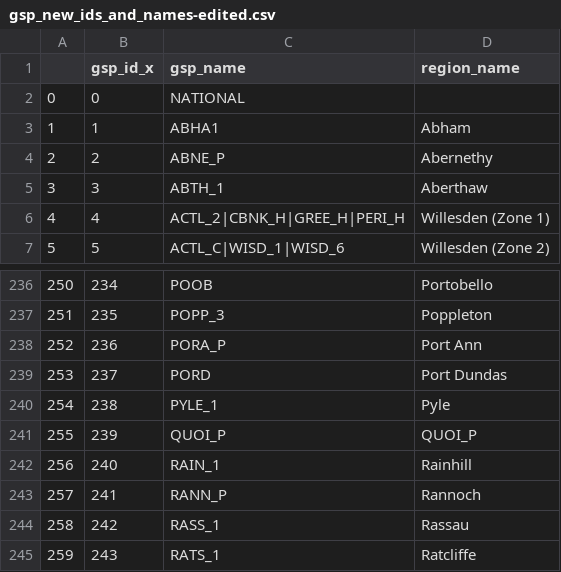
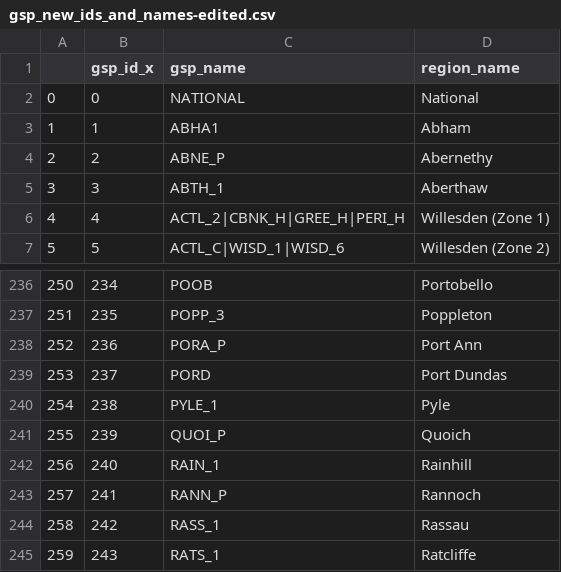
Before and after one commit to openclimatefix/pvlive-consumer, a CSV file: gsp_name_update/gsp_new_ids_and_names-edited.csv, drawn as a sheet; only a part is shown, gaps mark what is left out.

Commit message:
update script

```diff
--- a/gsp_name_update/gsp_new_ids_and_names-edited.csv
+++ b/gsp_name_update/gsp_new_ids_and_names-edited.csv
@@ -1,3 +1,3 @@
 ,gsp_id_x,gsp_name,region_name
-0,0,NATIONAL,
+0,0,NATIONAL, National
 1,1,ABHA1,Abham
@@ -240,3 +240,3 @@
 254,238,PYLE_1,Pyle
-255,239,QUOI_P,QUOI_P
+255,239,QUOI_P,Quoich
 256,240,RAIN_1,Rainhill
```
